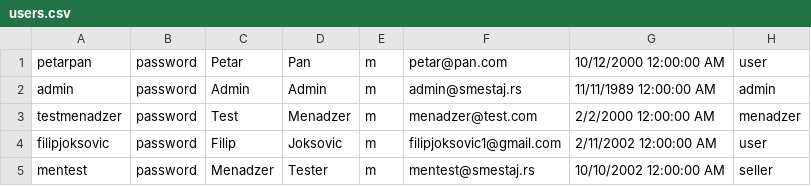
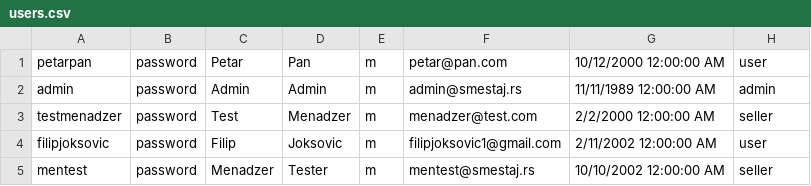
Before and after one commit to filipjoksovic/turisticki_aranzmani, a CSV file: turisticki_aranzmani/App_Data/users.csv, drawn as a sheet.

Commit message:
Middleware za prodavca Ogranicenje pristupa sajtu. Sada menadzerskom delu moze pristupiti samo menadzer

```diff
--- a/turisticki_aranzmani/App_Data/users.csv
+++ b/turisticki_aranzmani/App_Data/users.csv
@@ -2,3 +2,3 @@ petarpan;password;Petar;Pan;m;petar@pan.com;10/12/2000 12:00:00 AM;user
 admin;password;Admin;Admin;m;admin@smestaj.rs;11/11/1989 12:00:00 AM;admin
-testmenadzer;password;Test;Menadzer;m;menadzer@test.com;2/2/2000 12:00:00 AM;menadzer
+testmenadzer;password;Test;Menadzer;m;menadzer@test.com;2/2/2000 12:00:00 AM;seller
 filipjoksovic;password;Filip;Joksovic;m;filipjoksovic1@gmail.com;2/11/2002 12:00:00 AM;user
```
Also changed, not shown: 10 other files.
